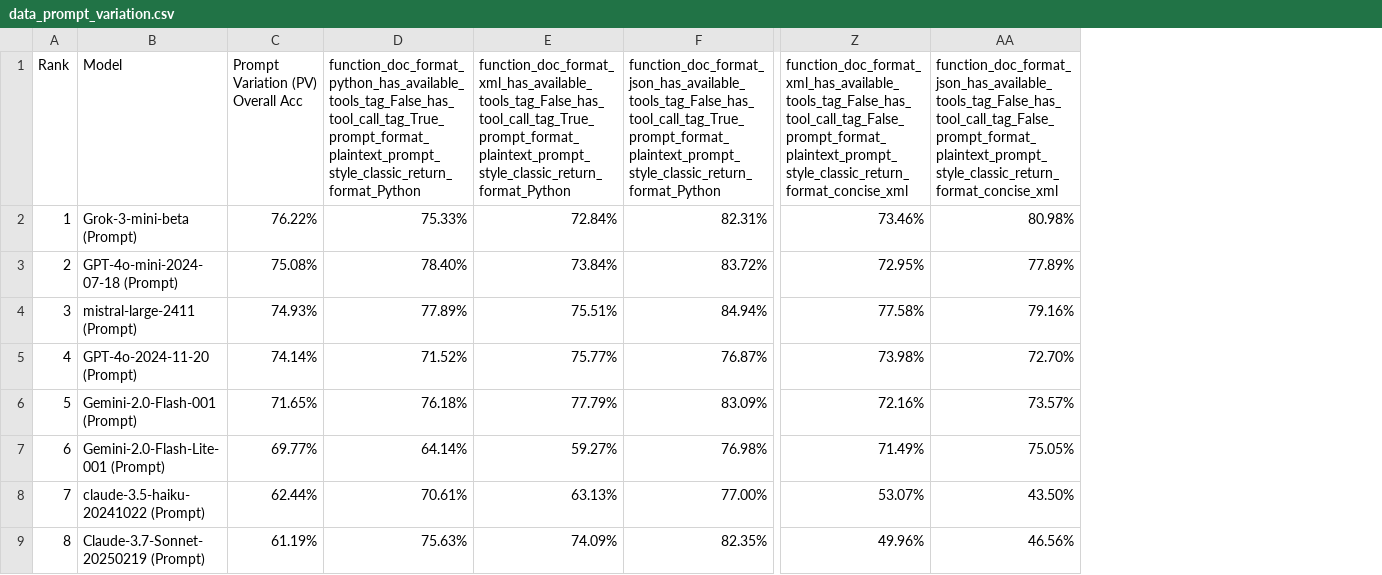
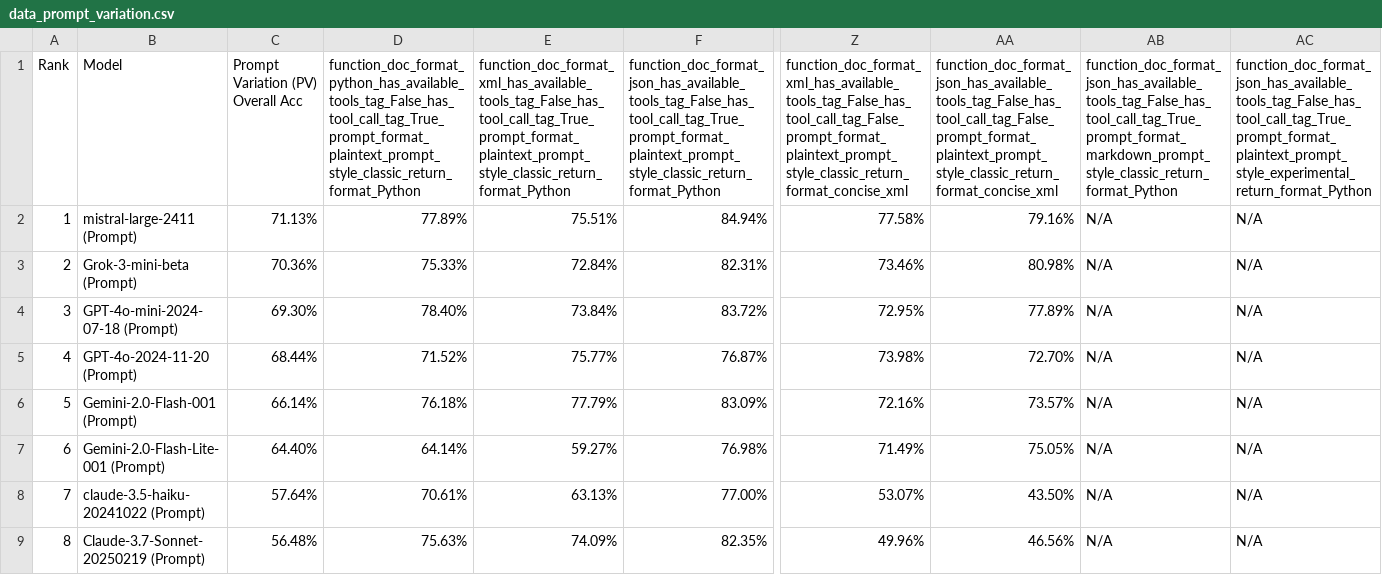
Before and after one commit to HuanzhiMao/gorilla, a CSV file: berkeley-function-call-leaderboard/score_200/data_prompt_variation.csv, drawn as a sheet; only a part is shown, gaps mark what is left out; removed rows and columns are numbered as before the commit, all else as after; rows hold the shown columns only; the diff names each change by its address in the sheet, - before the commit and + after, or states it on an @@ line.

Commit message:
update score_200

```diff
--- a/berkeley-function-call-leaderboard/score_200/data_prompt_variation.csv
+++ b/berkeley-function-call-leaderboard/score_200/data_prompt_variation.csv
+column AB, row 1: function_doc_format_json_has_available_tools_tag_False_has_tool_call_tag_True_prompt_format_markdown_prompt_style_classic_return_format_Python; rows 3-9: all N/A
+column AC, row 1: function_doc_format_json_has_available_tools_tag_False_has_tool_call_tag_True_prompt_format_plaintext_prompt_style_experimental_return_format_Python; rows 3-9: all N/A
+row 2: 1 | mistral-large-2411 (Prompt) | 71.13% | 77.89% | 75.51% | 84.94% | 77.58% | 79.16% | N/A | N/A
-A3 (Rank): 1
+A3 (Rank): 2
-C3: 76.22%
+C3: 70.36%
-A4 (Rank): 2
+A4 (Rank): 3
-C4: 75.08%
+C4: 69.30%
-row 4: 3 | mistral-large-2411 (Prompt) | 74.93% | 77.89% | 75.51% | 84.94% | 77.58% | 79.16%
-C5: 74.14%
+C5: 68.44%
-C6: 71.65%
+C6: 66.14%
-C7: 69.77%
+C7: 64.40%
-C8: 62.44%
+C8: 57.64%
-C9: 61.19%
+C9: 56.48%
```
Also changed, not shown: 22 other files.
